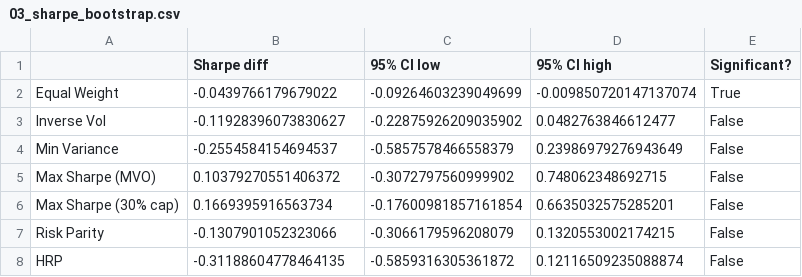
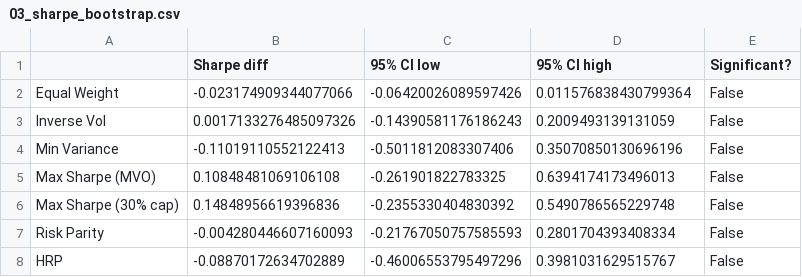
Before and after one commit to angelinahuang030406-del/asset-allocation-quant, a CSV file: results/03_sharpe_bootstrap.csv, drawn as a sheet.

```diff
--- a/results/03_sharpe_bootstrap.csv
+++ b/results/03_sharpe_bootstrap.csv
@@ -1,8 +1,8 @@
 ,Sharpe diff,95% CI low,95% CI high,Significant?
-Equal Weight,-0.0439766179679022,-0.09264603239049699,-0.009850720147137074,True
-Inverse Vol,-0.11928396073830627,-0.22875926209035902,0.0482763846612477,False
-Min Variance,-0.2554584154694537,-0.5857578466558379,0.23986979276943649,False
-Max Sharpe (MVO),0.10379270551406372,-0.3072797560999902,0.748062348692715,False
-Max Sharpe (30% cap),0.1669395916563734,-0.17600981857161854,0.6635032575285201,False
-Risk Parity,-0.1307901052323066,-0.3066179596208079,0.1320553002174215,False
-HRP,-0.31188604778464135,-0.5859316305361872,0.12116509235088874,False
+Equal Weight,-0.023174909344077066,-0.06420026089597426,0.011576838430799364,False
+Inverse Vol,0.0017133276485097326,-0.14390581176186243,0.2009493139131059,False
+Min Variance,-0.11019110552122413,-0.5011812083307406,0.35070850130696196,False
+Max Sharpe (MVO),0.10848481069106108,-0.261901822783325,0.6394174173496013,False
+Max Sharpe (30% cap),0.14848956619396836,-0.2355330404830392,0.5490786565229748,False
+Risk Parity,-0.004280446607160093,-0.21767050757585593,0.2801704393408334,False
+HRP,-0.08870172634702889,-0.46006553795497296,0.3981031629515767,False
```
Also changed, not shown: results/01_replication.csv, results/02_walkforward_metrics.csv, 9 other files.
